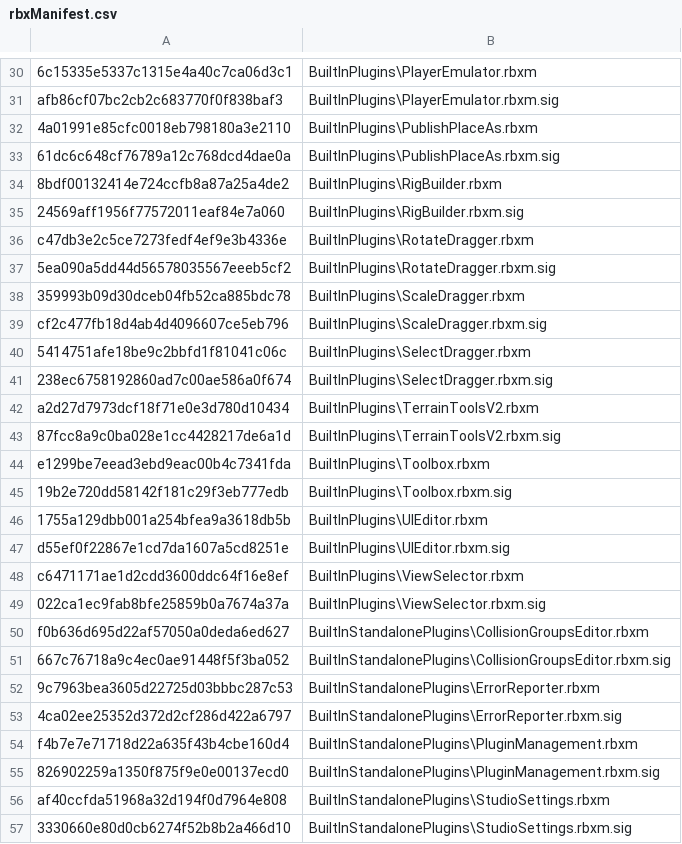
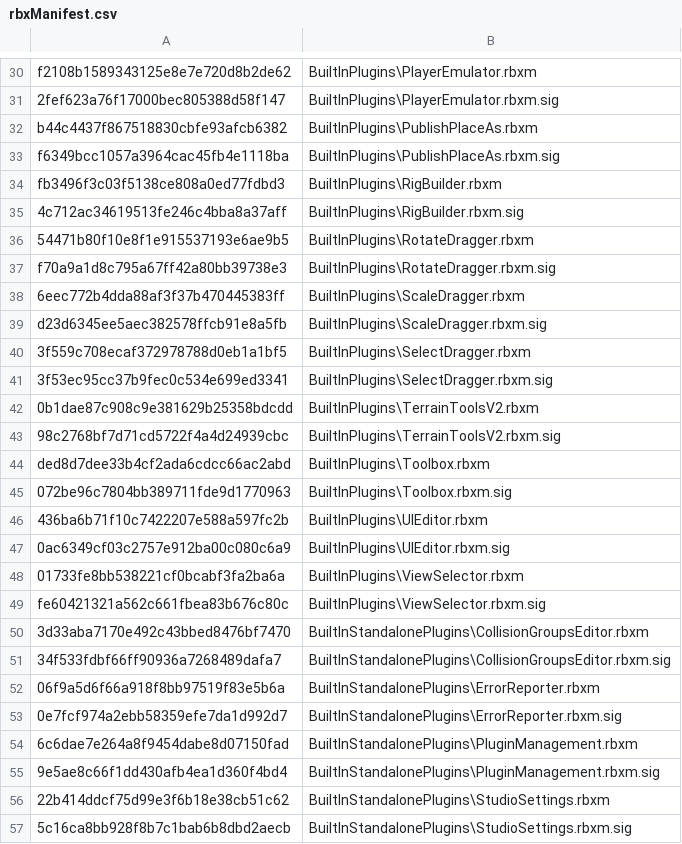
Before and after one commit to Kan18/Roblox-Client-Tracker, a CSV file: rbxManifest.csv, drawn as a sheet; only a part is shown, gaps mark what is left out; the diff covers the shown part only; the diff names each change by its address in the sheet, - before the commit and + after, or states it on an @@ line.

```diff
--- a/rbxManifest.csv
+++ b/rbxManifest.csv
-A30: 6c15335e5337c1315e4a40c7ca06d3c1
+A30: f2108b1589343125e8e7e720d8b2de62
-A31: afb86cf07bc2cb2c683770f0f838baf3
+A31: 2fef623a76f17000bec805388d58f147
-A32: 4a01991e85cfc0018eb798180a3e2110
+A32: b44c4437f867518830cbfe93afcb6382
-A33: 61dc6c648cf76789a12c768dcd4dae0a
+A33: f6349bcc1057a3964cac45fb4e1118ba
-A34: 8bdf00132414e724ccfb8a87a25a4de2
+A34: fb3496f3c03f5138ce808a0ed77fdbd3
-A35: 24569aff1956f77572011eaf84e7a060
+A35: 4c712ac34619513fe246c4bba8a37aff
-A36: c47db3e2c5ce7273fedf4ef9e3b4336e
+A36: 54471b80f10e8f1e915537193e6ae9b5
-A37: 5ea090a5dd44d56578035567eeeb5cf2
+A37: f70a9a1d8c795a67ff42a80bb39738e3
-A38: 359993b09d30dceb04fb52ca885bdc78
+A38: 6eec772b4dda88af3f37b470445383ff
-A39: cf2c477fb18d4ab4d4096607ce5eb796
+A39: d23d6345ee5aec382578ffcb91e8a5fb
-A40: 5414751afe18be9c2bbfd1f81041c06c
+A40: 3f559c708ecaf372978788d0eb1a1bf5
-A41: 238ec6758192860ad7c00ae586a0f674
+A41: 3f53ec95cc37b9fec0c534e699ed3341
-A42: a2d27d7973dcf18f71e0e3d780d10434
+A42: 0b1dae87c908c9e381629b25358bdcdd
-A43: 87fcc8a9c0ba028e1cc4428217de6a1d
+A43: 98c2768bf7d71cd5722f4a4d24939cbc
-A44: e1299be7eead3ebd9eac00b4c7341fda
+A44: ded8d7dee33b4cf2ada6cdcc66ac2abd
-A45: 19b2e720dd58142f181c29f3eb777edb
+A45: 072be96c7804bb389711fde9d1770963
-A46: 1755a129dbb001a254bfea9a3618db5b
+A46: 436ba6b71f10c7422207e588a597fc2b
-A47: d55ef0f22867e1cd7da1607a5cd8251e
+A47: 0ac6349cf03c2757e912ba00c080c6a9
-A48: c6471171ae1d2cdd3600ddc64f16e8ef
+A48: 01733fe8bb538221cf0bcabf3fa2ba6a
-A49: 022ca1ec9fab8bfe25859b0a7674a37a
+A49: fe60421321a562c661fbea83b676c80c
-A50: f0b636d695d22af57050a0deda6ed627
+A50: 3d33aba7170e492c43bbed8476bf7470
-A51: 667c76718a9c4ec0ae91448f5f3ba052
+A51: 34f533fdbf66ff90936a7268489dafa7
-A52: 9c7963bea3605d22725d03bbbc287c53
+A52: 06f9a5d6f66a918f8bb97519f83e5b6a
-A53: 4ca02ee25352d372d2cf286d422a6797
+A53: 0e7fcf974a2ebb58359efe7da1d992d7
-A54: f4b7e7e71718d22a635f43b4cbe160d4
+A54: 6c6dae7e264a8f9454dabe8d07150fad
-A55: 826902259a1350f875f9e0e00137ecd0
+A55: 9e5ae8c66f1dd430afb4ea1d360f4bd4
-A56: af40ccfda51968a32d194f0d7964e808
+A56: 22b414ddcf75d99e3f6b18e38cb51c62
-A57: 3330660e80d0cb6274f52b8b2a466d10
+A57: 5c16ca8bb928f8b7c1bab6b8dbd2aecb
```
Also changed, not shown: 33 edited cells elsewhere in this file, rbxPkgManifest.csv, 6 other files.
